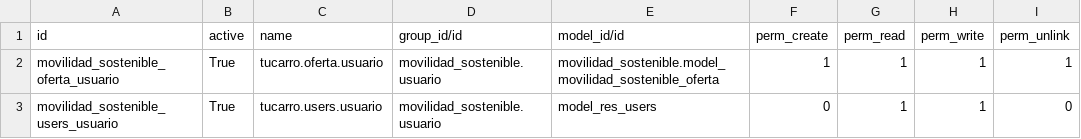
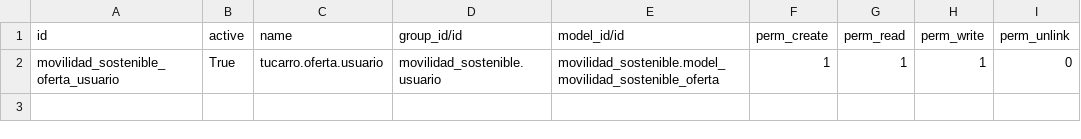
Before and after one commit to idu-bogota/openerp-utils, a CSV file: src/movilidad_sostenible/security/ir.model.access.csv, drawn as a sheet.

Commit message:
Ajuste en menu y seguridad de movilidad_sostenible

```diff
--- a/src/movilidad_sostenible/security/ir.model.access.csv
+++ b/src/movilidad_sostenible/security/ir.model.access.csv
@@ -1,3 +1,2 @@
 id,active,name,group_id/id,model_id/id,perm_create,perm_read,perm_write,perm_unlink
-movilidad_sostenible_oferta_usuario,True,tucarro.oferta.usuario,movilidad_sostenible.usuario,movilidad_sostenible.model_movilidad_sostenible_oferta,1,1,1,1
-movilidad_sostenible_users_usuario,True,tucarro.users.usuario,movilidad_sostenible.usuario,model_res_users,0,1,1,0
+movilidad_sostenible_oferta_usuario,True,tucarro.oferta.usuario,movilidad_sostenible.usuario,movilidad_sostenible.model_movilidad_sostenible_oferta,1,1,1,0
```
Also changed, not shown: 2 other files.
